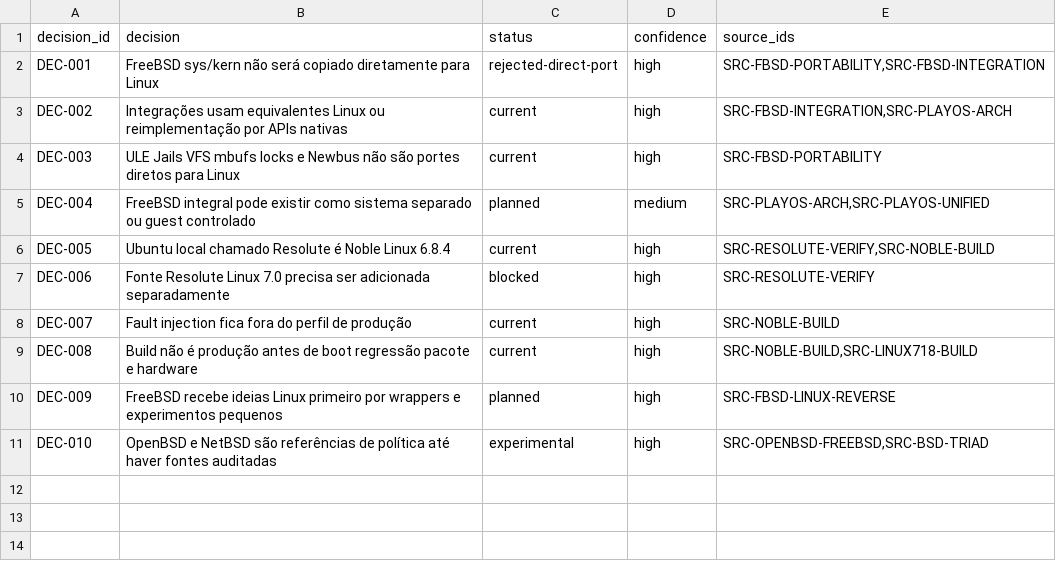
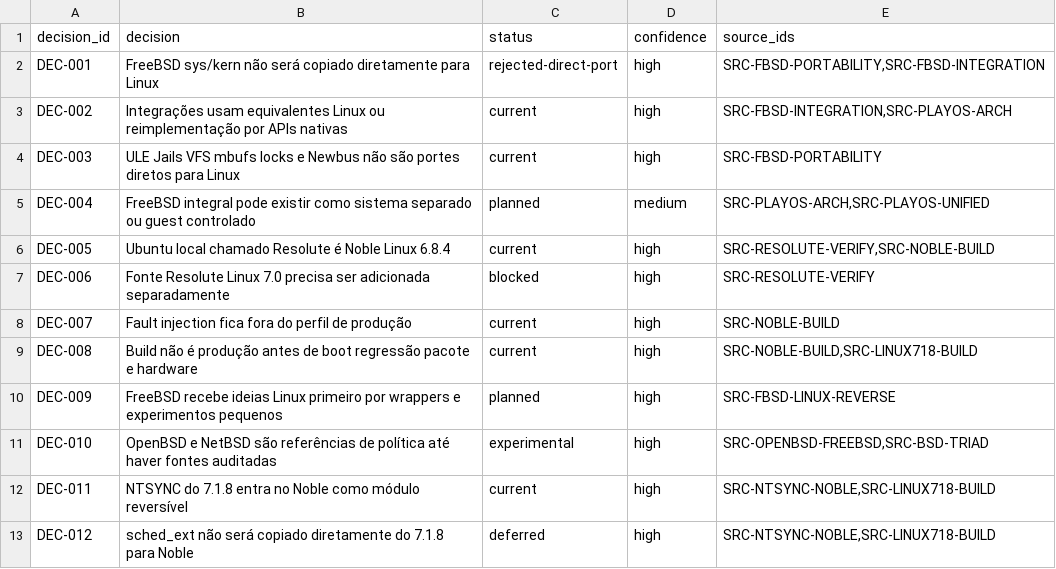
Before and after one commit to marcel1237/Parcel-Suite, a TSV file: Parcel Play OS/supervised_learning/catalog/decisions.tsv, drawn as a sheet.

```diff
--- a/Parcel Play OS/supervised_learning/catalog/decisions.tsv
+++ b/Parcel Play OS/supervised_learning/catalog/decisions.tsv
@@ -11 +11,3 @@ DEC-009	FreeBSD recebe ideias Linux primeiro por wrappers e experimentos pequeno
 DEC-010	OpenBSD e NetBSD são referências de política até haver fontes auditadas	experimental	high	SRC-OPENBSD-FREEBSD,SRC-BSD-TRIAD
+DEC-011	NTSYNC do 7.1.8 entra no Noble como módulo reversível	current	high	SRC-NTSYNC-NOBLE,SRC-LINUX718-BUILD
+DEC-012	sched_ext não será copiado diretamente do 7.1.8 para Noble	deferred	high	SRC-NTSYNC-NOBLE,SRC-LINUX718-BUILD
```
Also changed, not shown: Parcel Play OS/supervised_learning/catalog/document_inventory.tsv, Parcel Play OS/supervised_learning/catalog/implementations.tsv, 27 other files.
